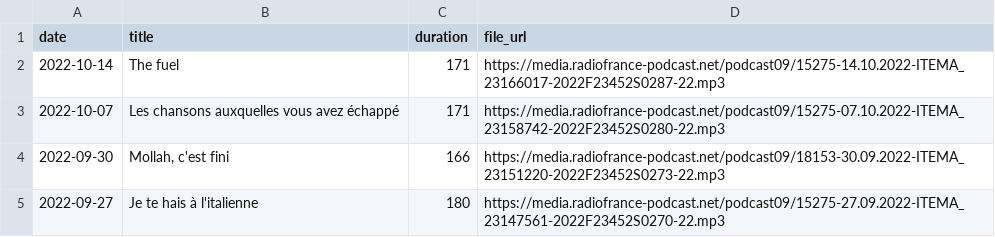
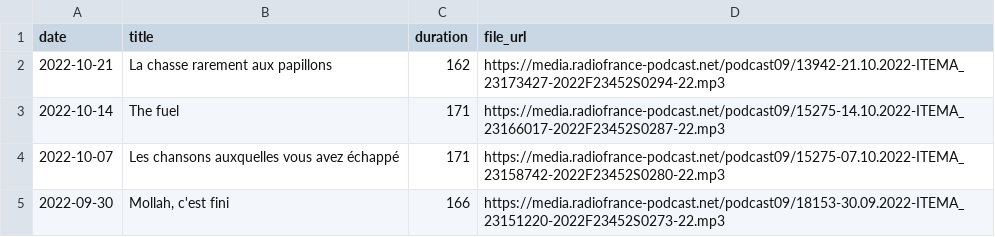
Before and after one commit to ahasverus/franceinter, a CSV file: inst/csv/la-chanson-de-frederic-fromet.csv, drawn as a sheet; only a part is shown; the shorter side is filled out with more unchanged rows.

```diff
--- a/inst/csv/la-chanson-de-frederic-fromet.csv
+++ b/inst/csv/la-chanson-de-frederic-fromet.csv
@@ -1,2 +1,3 @@
 "date";"title";"duration";"file_url"
+"2022-10-21";"La chasse rarement aux papillons";162;"https://media.radiofrance-podcast.net/podcast09/13942-21.10.2022-ITEMA_23173427-2022F23452S0294-22.mp3"
 "2022-10-14";"The fuel";171;"https://media.radiofrance-podcast.net/podcast09/15275-14.10.2022-ITEMA_23166017-2022F23452S0287-22.mp3"
```
Also changed, not shown: inst/csv/fictions-samedi-noir.csv, inst/csv/le-billet-d-alexandre-kominek.csv, 19 other files.
